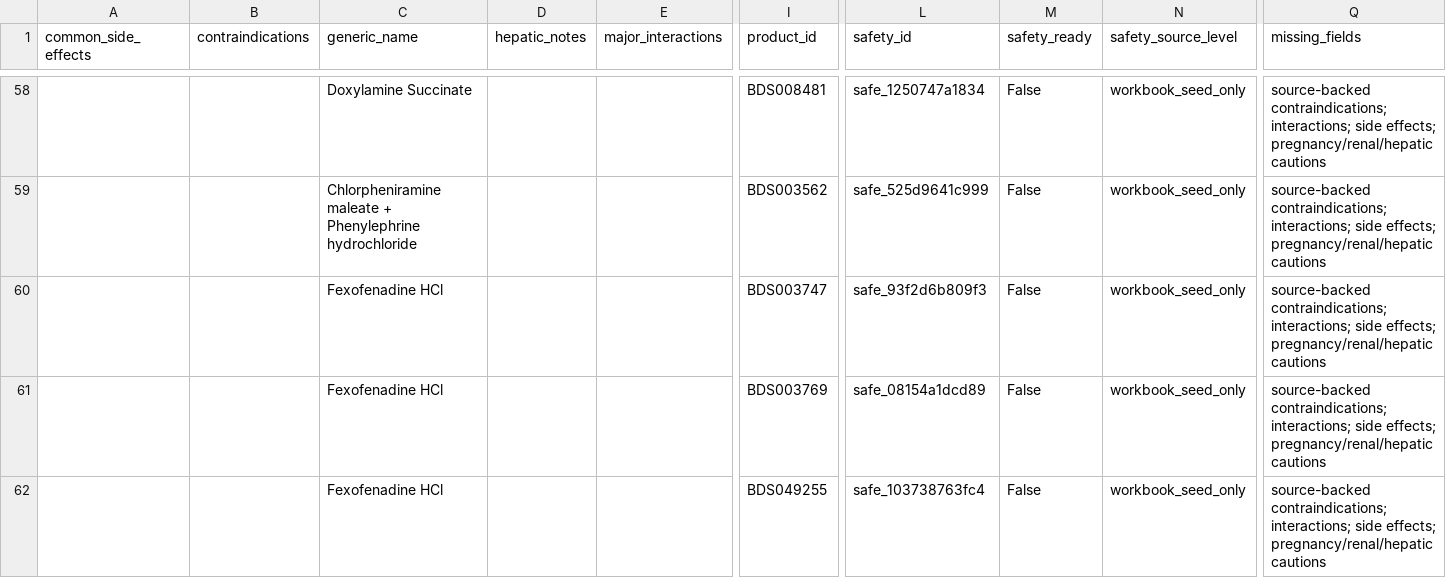
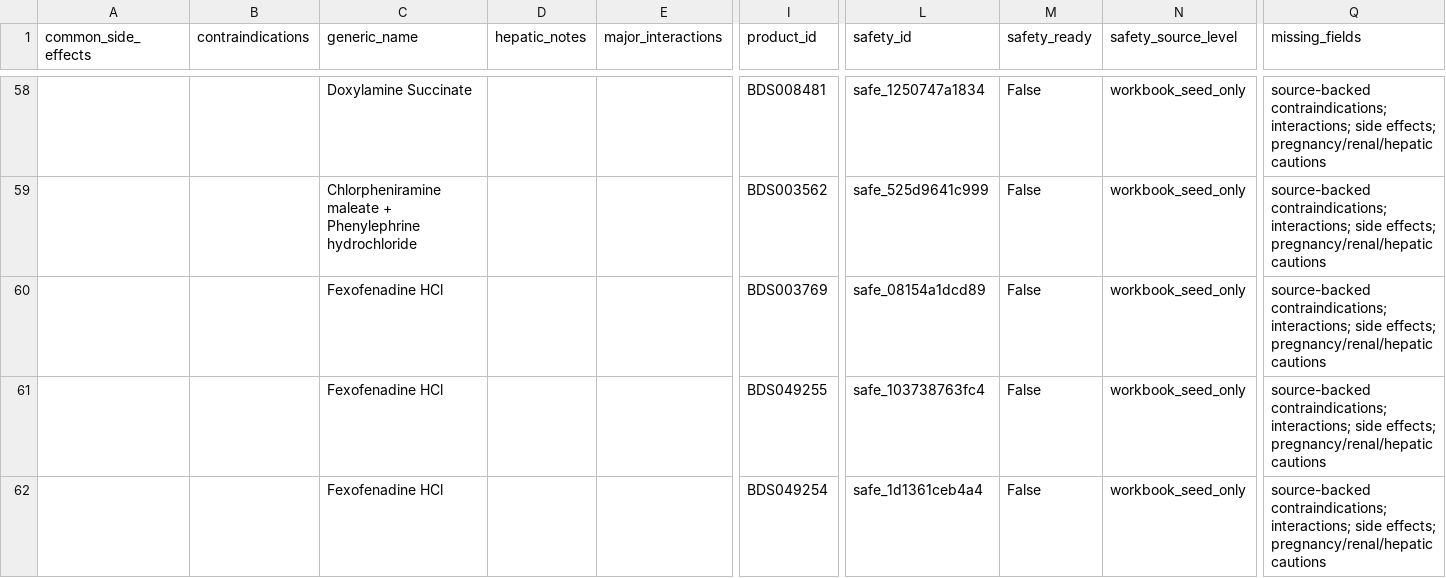
Before and after one commit to Enksodsoon/Druglist, a CSV file: reports/gold/safety_gap_report.csv, drawn as a sheet; only a part is shown, gaps mark what is left out; the shorter side is filled out with more unchanged rows; rows hold the shown columns only; the diff covers the shown part only; the diff names each change by its address in the sheet, - before the commit and + after, or states it on an @@ line.

```diff
--- a/reports/gold/safety_gap_report.csv
+++ b/reports/gold/safety_gap_report.csv
-row 60:  |  | Fexofenadine HCl |  |  | BDS003747 | safe_93f2d6b809f3 | False | workbook_seed_only | source-backed contraindications; interactions; side effects; pregnancy/renal/hepatic cautions
```
Also changed, not shown: 3 removed rows elsewhere in this file, reports/gold/source_acceptance_report.csv, reports/gold/source_acquisition_queue.csv, 30 other files.
